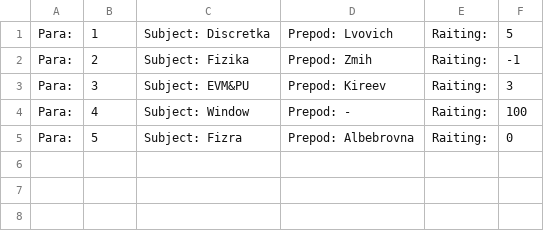
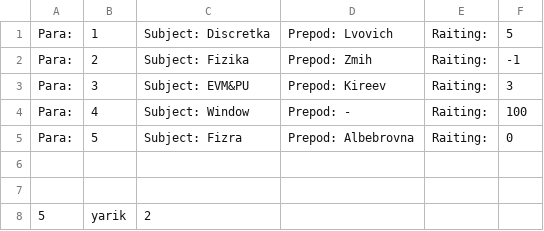
Before and after one commit to AntonyUsoltsev/OOP_lab4_CSV_parser, a CSV file: cmake-build-debug/test.csv, drawn as a sheet; the diff names each change by its address in the sheet, - before the commit and + after, or states it on an @@ line.

```diff
--- a/cmake-build-debug/test.csv
+++ b/cmake-build-debug/test.csv
+row 6: (empty)
+row 7: (empty)
+row 8: 5 | yarik | 2
```
Also changed, not shown: 4 other files.
